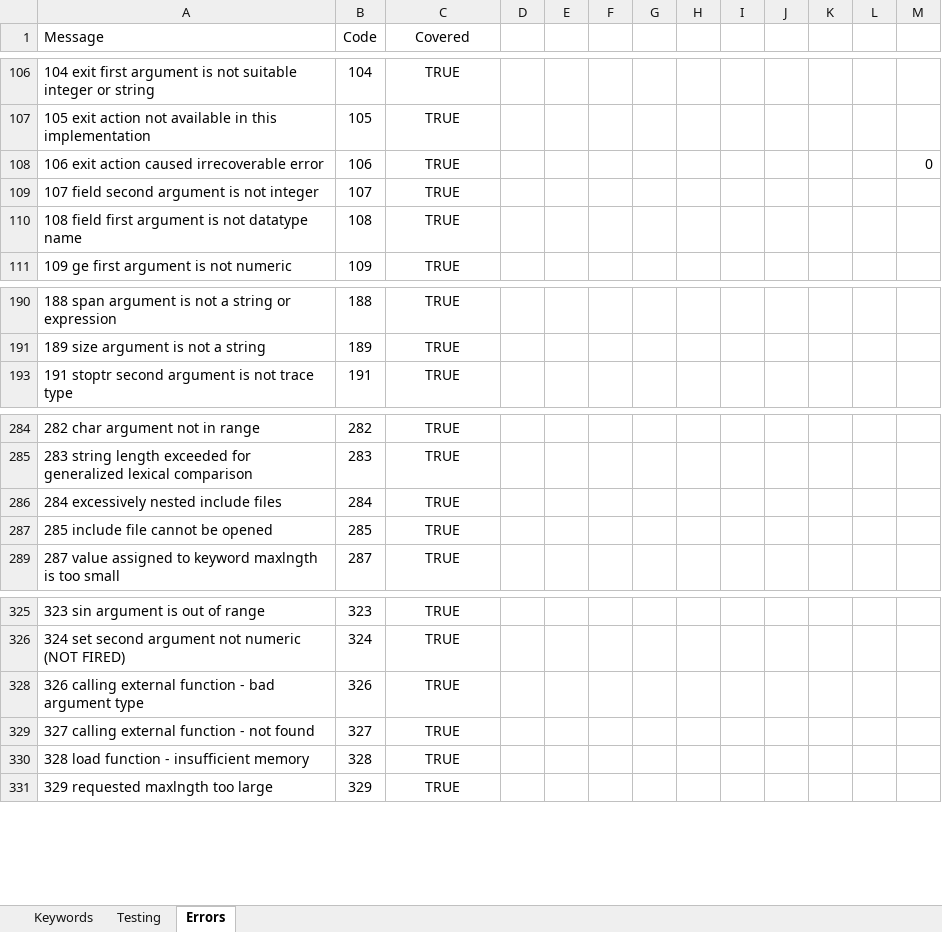
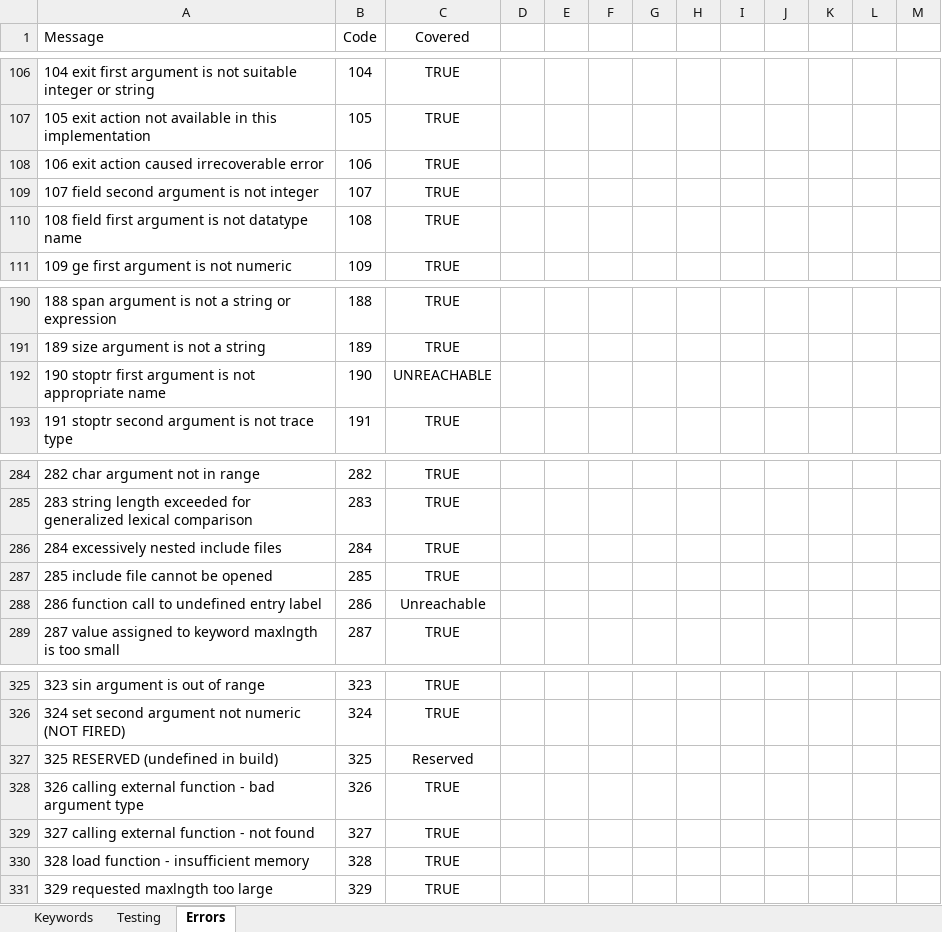
Before and after one commit to jcooper0/Spitbol4Win, an Excel workbook: Snobol Functions.xlsx, sheet Errors, drawn as a sheet; only a part is shown, gaps mark what is left out; values as stored, in another font and other column widths than the file's, no borders; conditional formats not drawn; the diff covers the shown part only; the diff names each change by its address in the sheet, - before the commit and + after, or states it on an @@ line.

```diff
--- a/Snobol Functions.xlsx (sheet Errors)
+++ b/Snobol Functions.xlsx (sheet Errors)
-M108: 0
+M108: (empty)
@@ row 192 unhidden: 190 stoptr first argument is not appropriate name | 190 | UNREACHABLE @@
@@ row 288 unhidden: 286 function call to undefined entry label | 286 | Unreachable @@
@@ row 327 unhidden: 325 RESERVED (undefined in build) | 325 | Reserved @@
```
Also changed, not shown: 8 hidden or unhidden rows elsewhere in this sheet, 7 other files.
